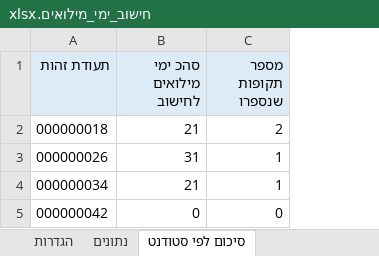
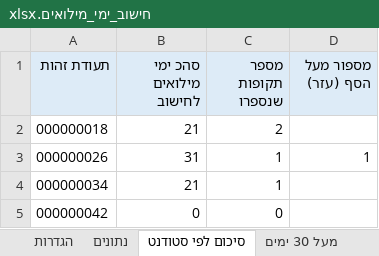
Before and after one commit to shlomitalmaya-byte/SHLOMIT, an Excel workbook: מילואים/חישוב_ימי_מילואים.xlsx, sheet סיכום לפי סטודנט, drawn as a sheet; values as stored, in another font and other column widths than the file's, no borders; conditional formats not drawn; the diff names each change by its address in the sheet, - before the commit and + after, or states it on an @@ line.

```diff
--- a/מילואים/חישוב_ימי_מילואים.xlsx (sheet סיכום לפי סטודנט)
+++ b/מילואים/חישוב_ימי_מילואים.xlsx (sheet סיכום לפי סטודנט)
+sheet tab: מעל 30 ימים
+column D (מספור מעל הסף (עזר)), row 3: 1
```
Also changed, not shown: sheet הגדרות.
